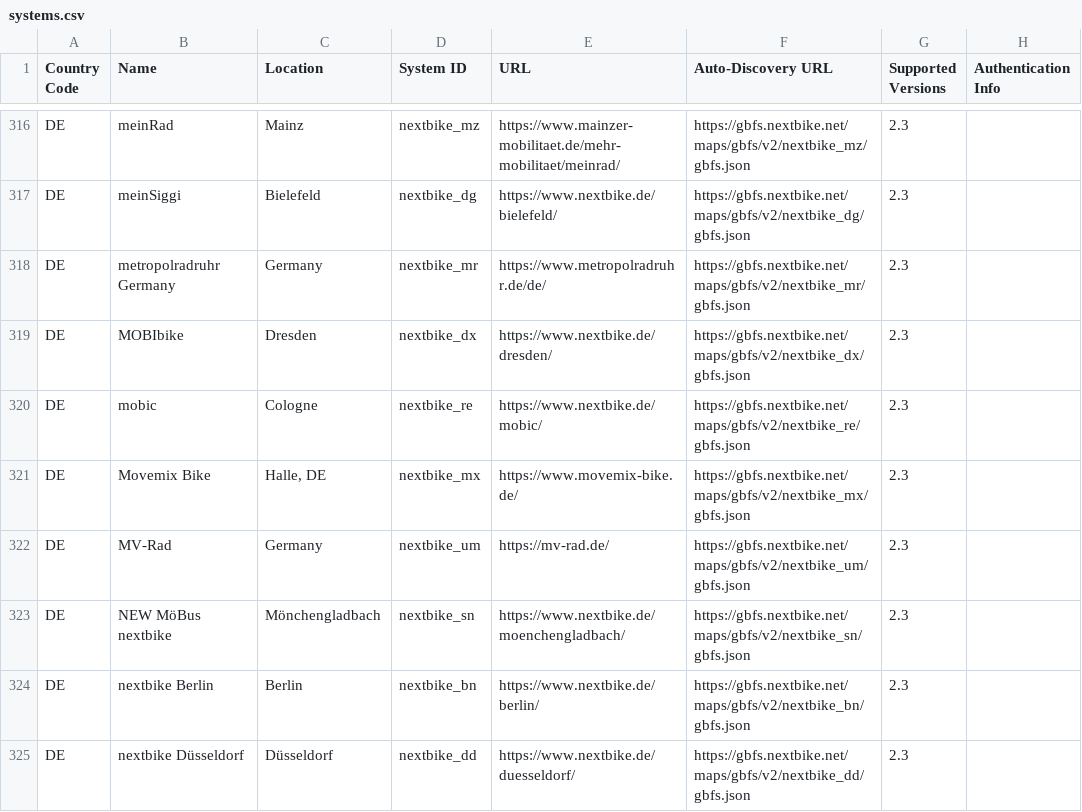
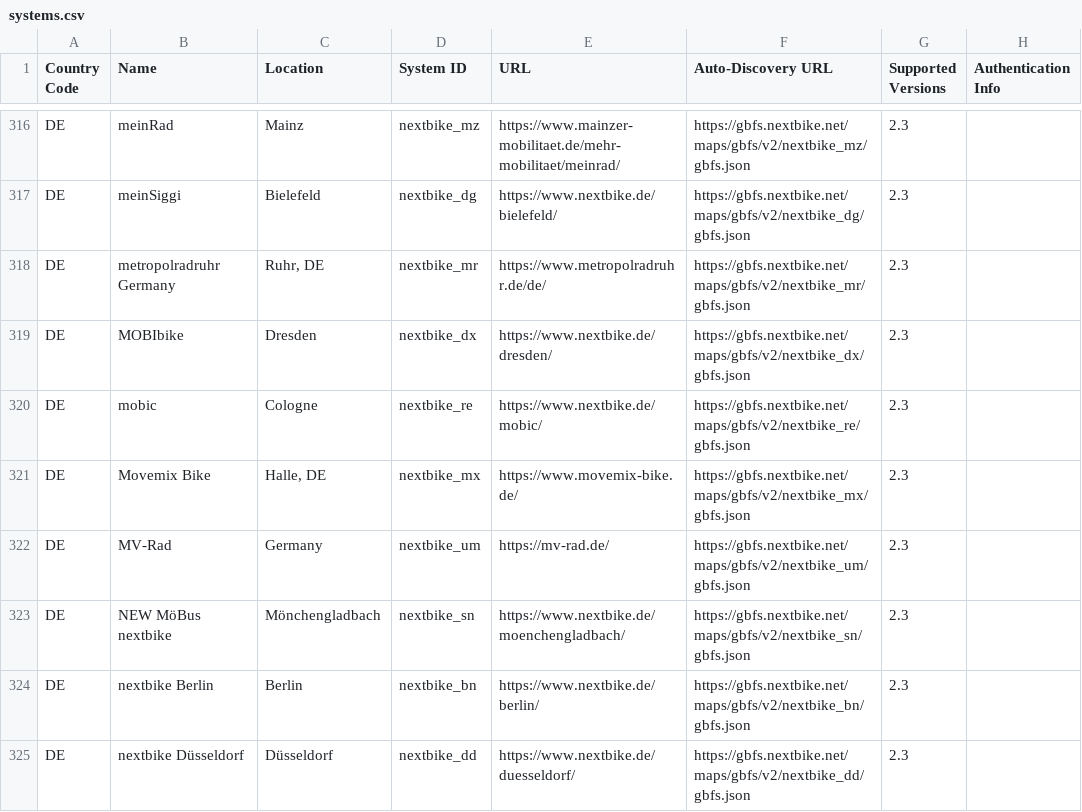
Before and after one commit to tobsesHub/gbfs, a CSV file: systems.csv, drawn as a sheet; only a part is shown, gaps mark what is left out.

Commit message:
update systems.csv for nextbike in Ruhr
make location more specific

```diff
--- a/systems.csv
+++ b/systems.csv
@@ -317,3 +317,3 @@ DE,meinRad,Mainz,nextbike_mz,https://www.mainzer-mobilitaet.de/mehr-mobilitaet/m
 DE,meinSiggi,Bielefeld,nextbike_dg,https://www.nextbike.de/bielefeld/,https://gbfs.nextbike.net/maps/gbfs/v2/nextbike_dg/gbfs.json,2.3,
-DE,metropolradruhr Germany,Germany,nextbike_mr,https://www.metropolradruhr.de/de/,https://gbfs.nextbike.net/maps/gbfs/v2/nextbike_mr/gbfs.json,2.3,
+DE,metropolradruhr Germany,"Ruhr, DE",nextbike_mr,https://www.metropolradruhr.de/de/,https://gbfs.nextbike.net/maps/gbfs/v2/nextbike_mr/gbfs.json,2.3,
 DE,MOBIbike,Dresden,nextbike_dx,https://www.nextbike.de/dresden/,https://gbfs.nextbike.net/maps/gbfs/v2/nextbike_dx/gbfs.json,2.3,
```
